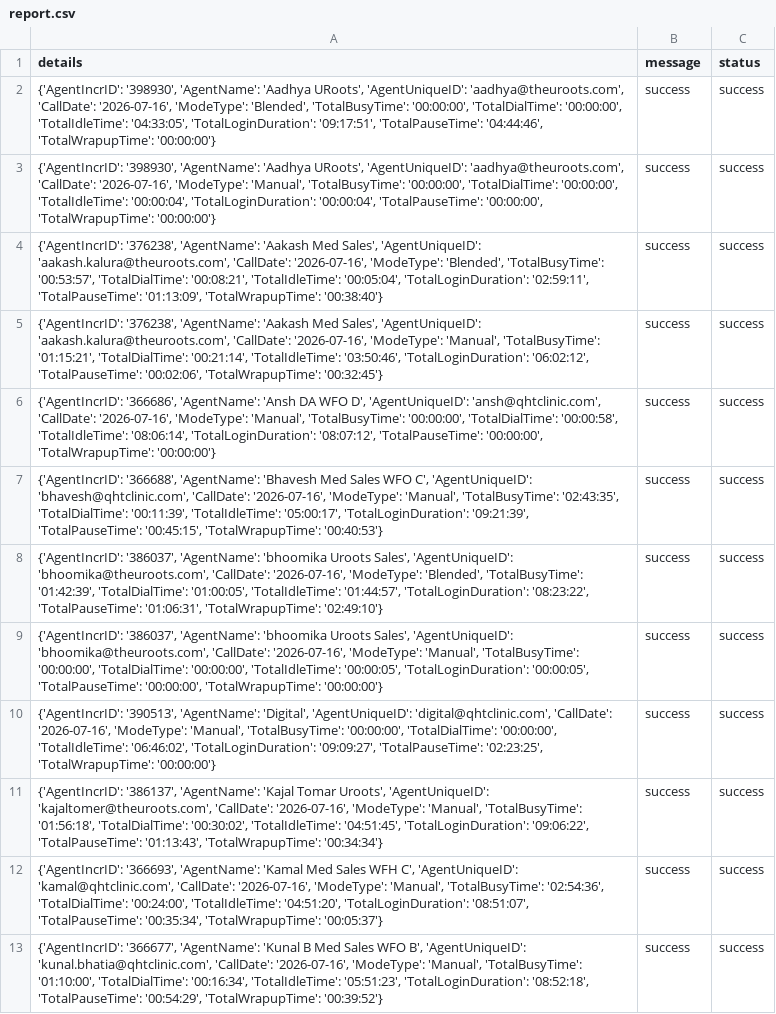
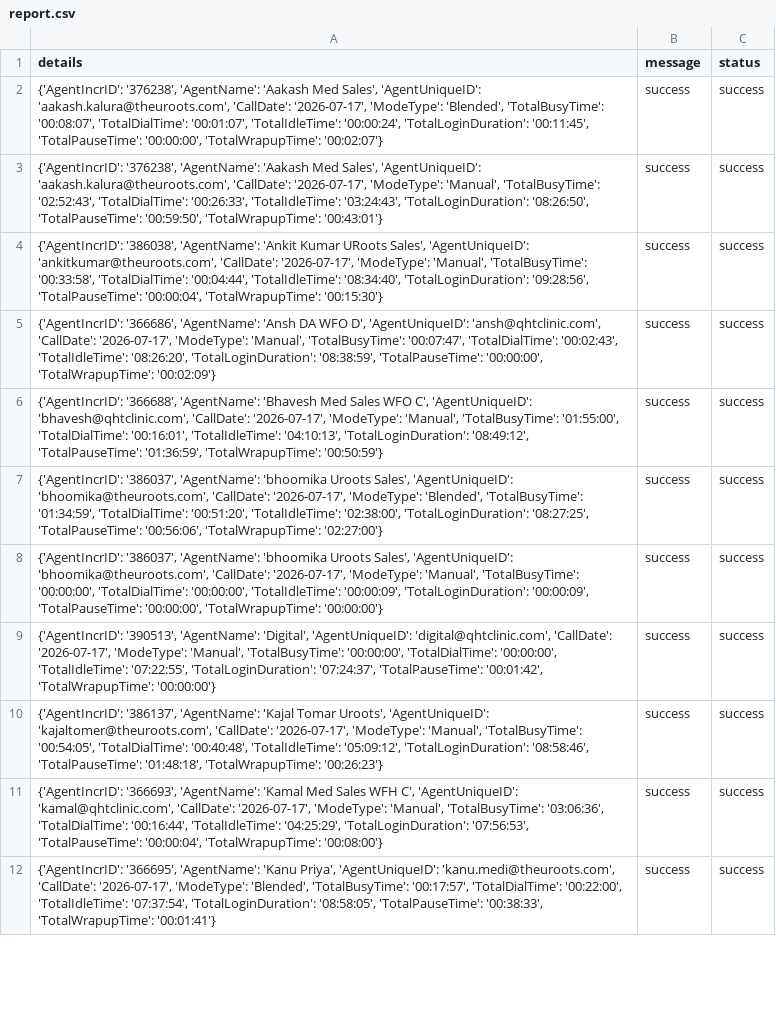
Before and after one commit to John-Cena-DEV/ozonetel_agents, a CSV file: report.csv, drawn as a sheet; only a part is shown; removed rows and columns are numbered as before the commit, all else as after; the diff covers the shown part only; the diff names each change by its address in the sheet, - before the commit and + after, or states it on an @@ line.

```diff
--- a/report.csv
+++ b/report.csv
-A2 (details): {'AgentIncrID': '398930', 'AgentName': 'Aadhya URoots', 'AgentUniqueID': 'aadhya@theuroots.com', 'CallDate': '2026-07-16', 'ModeType': 'Blended', 'TotalBusyTime': '00:00:00', 'TotalDialTime': '00:00:00', 'TotalIdleTime': '04:33:05', 'TotalLoginDuration': '09:17:51', 'TotalPauseTime': '04:44:46', 'TotalWrapupTime': '00:00:00'}
+A2 (details): {'AgentIncrID': '376238', 'AgentName': 'Aakash Med Sales', 'AgentUniqueID': 'aakash.kalura@theuroots.com', 'CallDate': '2026-07-17', 'ModeType': 'Blended', 'TotalBusyTime': '00:08:07', 'TotalDialTime': '00:01:07', 'TotalIdleTime': '00:00:24', 'TotalLoginDuration': '00:11:45', 'TotalPauseTime': '00:00:00', 'TotalWrapupTime': '00:02:07'}
-row 3: {'AgentIncrID': '398930', 'AgentName': 'Aadhya URoots', 'AgentUniqueID': 'aadhya@theuroots.com', 'CallDate': '2026-07-16', 'ModeType': 'Manual', 'TotalBusyTime': '00:00:00', 'TotalDialTime': '00:00:00', 'TotalIdleTime': '00:00:04', 'TotalLoginDuration': '00:00:04', 'TotalPauseTime': '00:00:00', 'TotalWrapupTime': '00:00:00'} | success | success
-A3 (details): …'aakash.kalura@theuroots.com', 'CallDate': '2026-07-16', 'ModeType': 'Blended', 'TotalBusyTime': '00:53:57', 'TotalDialTime': '00:08:21', 'TotalIdleTime': '00:05:04', 'TotalLoginDuration': '02:59:11', 'TotalPauseTime': '01:13:09', 'TotalWrapupTime': '00:38:40'}
+A3 (details): …'aakash.kalura@theuroots.com', 'CallDate': '2026-07-17', 'ModeType': 'Manual', 'TotalBusyTime': '02:52:43', 'TotalDialTime': '00:26:33', 'TotalIdleTime': '03:24:43', 'TotalLoginDuration': '08:26:50', 'TotalPauseTime': '00:59:50', 'TotalWrapupTime': '00:43:01'}
-A4 (details): {'AgentIncrID': '376238', 'AgentName': 'Aakash Med Sales', 'AgentUniqueID': 'aakash.kalura@theuroots.com', 'CallDate': '2026-07-16', 'ModeType': 'Manual', 'TotalBusyTime': '01:15:21', 'TotalDialTime': '00:21:14', 'TotalIdleTime': '03:50:46', 'TotalLoginDuration': '06:02:12', 'TotalPauseTime': '00:02:06', 'TotalWrapupTime': '00:32:45'}
+A4 (details): {'AgentIncrID': '386038', 'AgentName': 'Ankit Kumar URoots Sales', 'AgentUniqueID': 'ankitkumar@theuroots.com', 'CallDate': '2026-07-17', 'ModeType': 'Manual', 'TotalBusyTime': '00:33:58', 'TotalDialTime': '00:04:44', 'TotalIdleTime': '08:34:40', 'TotalLoginDuration': '09:28:56', 'TotalPauseTime': '00:00:04', 'TotalWrapupTime': '00:15:30'}
-A5 (details): …'ansh@qhtclinic.com', 'CallDate': '2026-07-16', 'ModeType': 'Manual', 'TotalBusyTime': '00:00:00', 'TotalDialTime': '00:00:58', 'TotalIdleTime': '08:06:14', 'TotalLoginDuration': '08:07:12', 'TotalPauseTime': '00:00:00', 'TotalWrapupTime': '00:00:00'}
+A5 (details): …'ansh@qhtclinic.com', 'CallDate': '2026-07-17', 'ModeType': 'Manual', 'TotalBusyTime': '00:07:47', 'TotalDialTime': '00:02:43', 'TotalIdleTime': '08:26:20', 'TotalLoginDuration': '08:38:59', 'TotalPauseTime': '00:00:00', 'TotalWrapupTime': '00:02:09'}
-A6 (details): …'bhavesh@qhtclinic.com', 'CallDate': '2026-07-16', 'ModeType': 'Manual', 'TotalBusyTime': '02:43:35', 'TotalDialTime': '00:11:39', 'TotalIdleTime': '05:00:17', 'TotalLoginDuration': '09:21:39', 'TotalPauseTime': '00:45:15', 'TotalWrapupTime': '00:40:53'}
+A6 (details): …'bhavesh@qhtclinic.com', 'CallDate': '2026-07-17', 'ModeType': 'Manual', 'TotalBusyTime': '01:55:00', 'TotalDialTime': '00:16:01', 'TotalIdleTime': '04:10:13', 'TotalLoginDuration': '08:49:12', 'TotalPauseTime': '01:36:59', 'TotalWrapupTime': '00:50:59'}
-A7 (details): …'bhoomika@theuroots.com', 'CallDate': '2026-07-16', 'ModeType': 'Blended', 'TotalBusyTime': '01:42:39', 'TotalDialTime': '01:00:05', 'TotalIdleTime': '01:44:57', 'TotalLoginDuration': '08:23:22', 'TotalPauseTime': '01:06:31', 'TotalWrapupTime': '02:49:10'}
+A7 (details): …'bhoomika@theuroots.com', 'CallDate': '2026-07-17', 'ModeType': 'Blended', 'TotalBusyTime': '01:34:59', 'TotalDialTime': '00:51:20', 'TotalIdleTime': '02:38:00', 'TotalLoginDuration': '08:27:25', 'TotalPauseTime': '00:56:06', 'TotalWrapupTime': '02:27:00'}
-A8 (details): …'bhoomika@theuroots.com', 'CallDate': '2026-07-16', 'ModeType': 'Manual', 'TotalBusyTime': '00:00:00', 'TotalDialTime': '00:00:00', 'TotalIdleTime': '00:00:05', 'TotalLoginDuration': '00:00:05', 'TotalPauseTime': '00:00:00',…
+A8 (details): …'bhoomika@theuroots.com', 'CallDate': '2026-07-17', 'ModeType': 'Manual', 'TotalBusyTime': '00:00:00', 'TotalDialTime': '00:00:00', 'TotalIdleTime': '00:00:09', 'TotalLoginDuration': '00:00:09', 'TotalPauseTime': '00:00:00',…
-A9 (details): …'digital@qhtclinic.com', 'CallDate': '2026-07-16', 'ModeType': 'Manual', 'TotalBusyTime': '00:00:00', 'TotalDialTime': '00:00:00', 'TotalIdleTime': '06:46:02', 'TotalLoginDuration': '09:09:27', 'TotalPauseTime': '02:23:25', 'TotalWrapupTime': '00:00:00'}
+A9 (details): …'digital@qhtclinic.com', 'CallDate': '2026-07-17', 'ModeType': 'Manual', 'TotalBusyTime': '00:00:00', 'TotalDialTime': '00:00:00', 'TotalIdleTime': '07:22:55', 'TotalLoginDuration': '07:24:37', 'TotalPauseTime': '00:01:42', 'TotalWrapupTime': '00:00:00'}
-A10 (details): …'kajaltomer@theuroots.com', 'CallDate': '2026-07-16', 'ModeType': 'Manual', 'TotalBusyTime': '01:56:18', 'TotalDialTime': '00:30:02', 'TotalIdleTime': '04:51:45', 'TotalLoginDuration': '09:06:22', 'TotalPauseTime': '01:13:43', 'TotalWrapupTime': '00:34:34'}
+A10 (details): …'kajaltomer@theuroots.com', 'CallDate': '2026-07-17', 'ModeType': 'Manual', 'TotalBusyTime': '00:54:05', 'TotalDialTime': '00:40:48', 'TotalIdleTime': '05:09:12', 'TotalLoginDuration': '08:58:46', 'TotalPauseTime': '01:48:18', 'TotalWrapupTime': '00:26:23'}
-A11 (details): …'kamal@qhtclinic.com', 'CallDate': '2026-07-16', 'ModeType': 'Manual', 'TotalBusyTime': '02:54:36', 'TotalDialTime': '00:24:00', 'TotalIdleTime': '04:51:20', 'TotalLoginDuration': '08:51:07', 'TotalPauseTime': '00:35:34', 'TotalWrapupTime': '00:05:37'}
+A11 (details): …'kamal@qhtclinic.com', 'CallDate': '2026-07-17', 'ModeType': 'Manual', 'TotalBusyTime': '03:06:36', 'TotalDialTime': '00:16:44', 'TotalIdleTime': '04:25:29', 'TotalLoginDuration': '07:56:53', 'TotalPauseTime': '00:00:04', 'TotalWrapupTime': '00:08:00'}
-A12 (details): {'AgentIncrID': '366677', 'AgentName': 'Kunal B Med Sales WFO B', 'AgentUniqueID': 'kunal.bhatia@qhtclinic.com', 'CallDate': '2026-07-16', 'ModeType': 'Manual', 'TotalBusyTime': '01:10:00', 'TotalDialTime': '00:16:34', 'TotalIdleTime': '05:51:23', 'TotalLoginDuration': '08:52:18', 'TotalPauseTime': '00:54:29', 'TotalWrapupTime': '00:39:52'}
+A12 (details): {'AgentIncrID': '366695', 'AgentName': 'Kanu Priya', 'AgentUniqueID': 'kanu.medi@theuroots.com', 'CallDate': '2026-07-17', 'ModeType': 'Blended', 'TotalBusyTime': '00:17:57', 'TotalDialTime': '00:22:00', 'TotalIdleTime': '07:37:54', 'TotalLoginDuration': '08:58:05', 'TotalPauseTime': '00:38:33', 'TotalWrapupTime': '00:01:41'}
```
Also changed, not shown: 1 removed row and 11 edited cells elsewhere in this file.
